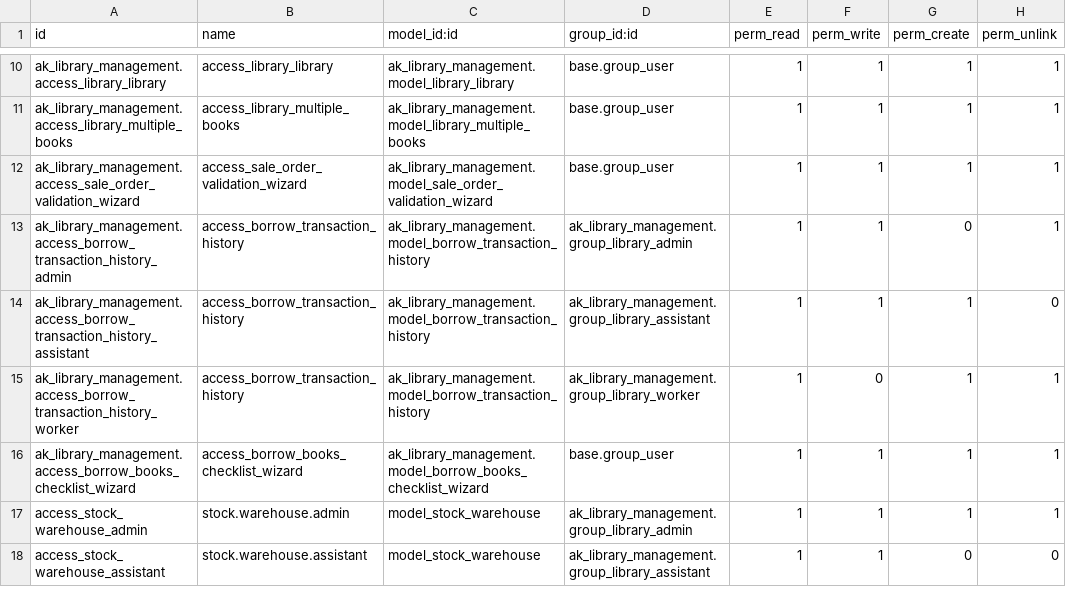
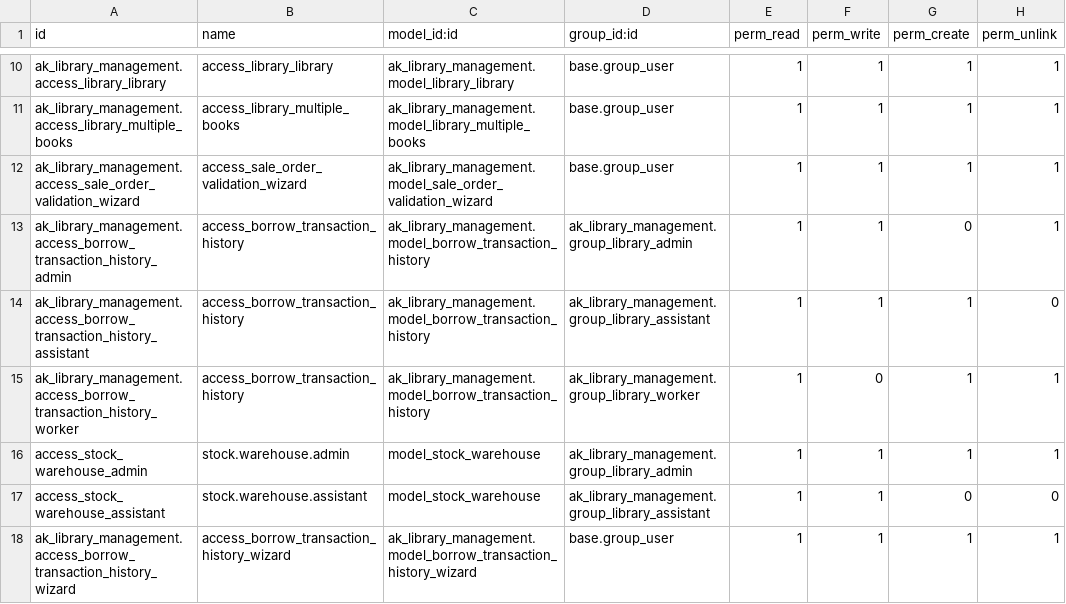
Before and after one commit to ai-moin-musa/odoo, a CSV file: ak_library_management/security/ir.model.access.csv, drawn as a sheet; only a part is shown, gaps mark what is left out.

Commit message:
[MOD] | Modify code of borrow book assignment: - Add new wizard borrow_transaction_history_wizard - Change some code borrow_transaction.py file - Change some code borrow_books_checklist_wizard.xml file

```diff
--- a/ak_library_management/security/ir.model.access.csv
+++ b/ak_library_management/security/ir.model.access.csv
@@ -15,4 +15,4 @@ ak_library_management.access_borrow_transaction_history_assistant,access_borrow_
 ak_library_management.access_borrow_transaction_history_worker,access_borrow_transaction_history,ak_library_management.model_borrow_transaction_history,ak_library_management.group_library_worker,1,0,1,1
-ak_library_management.access_borrow_books_checklist_wizard,access_borrow_books_checklist_wizard,ak_library_management.model_borrow_books_checklist_wizard,base.group_user,1,1,1,1
 access_stock_warehouse_admin,stock.warehouse.admin,model_stock_warehouse,ak_library_management.group_library_admin,1,1,1,1
 access_stock_warehouse_assistant,stock.warehouse.assistant,model_stock_warehouse,ak_library_management.group_library_assistant,1,1,0,0
+ak_library_management.access_borrow_transaction_history_wizard,access_borrow_transaction_history_wizard,ak_library_management.model_borrow_transaction_history_wizard,base.group_user,1,1,1,1
```
Also changed, not shown: 10 other files.
